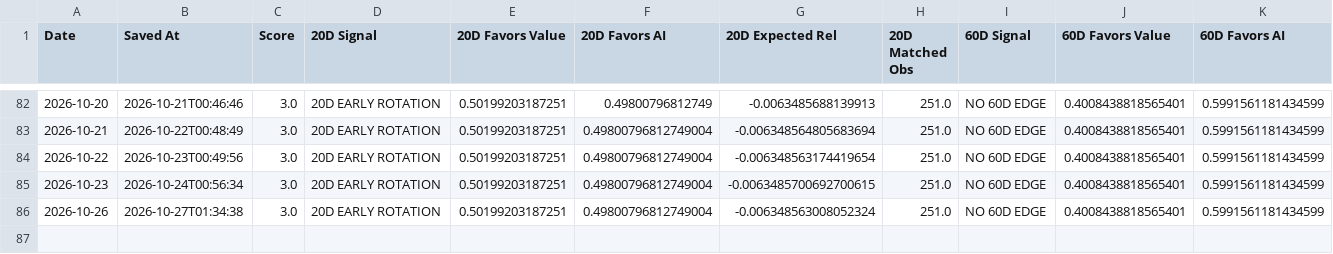
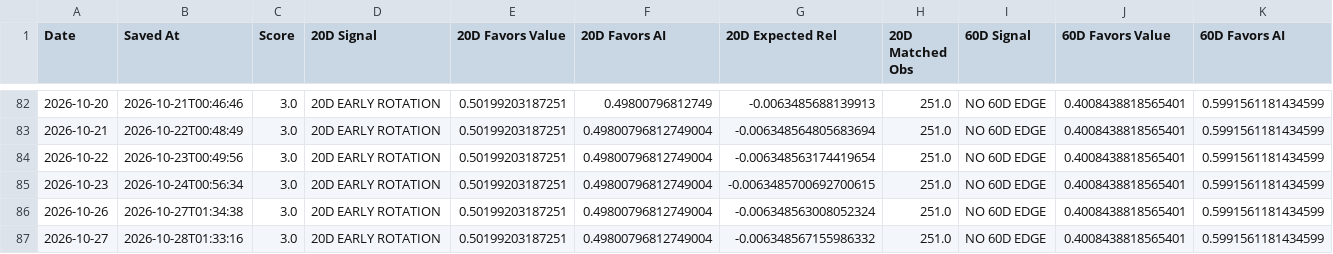
Before and after one commit to 90minale-bot/ai-rotation-dashboard, a CSV file: data/rotation_clock_history.csv, drawn as a sheet; only a part is shown, gaps mark what is left out; rows hold the shown columns only; the diff names each change by its address in the sheet, - before the commit and + after, or states it on an @@ line.

```diff
--- a/data/rotation_clock_history.csv
+++ b/data/rotation_clock_history.csv
+row 87: 2026-10-27 | 2026-10-28T01:33:16 | 3.0 | 20D EARLY ROTATION | 0.50199203187251 | 0.49800796812749004 | -0.006348567155986332 | 251.0 | NO 60D EDGE | 0.4008438818565401 | 0.5991561181434599
```
